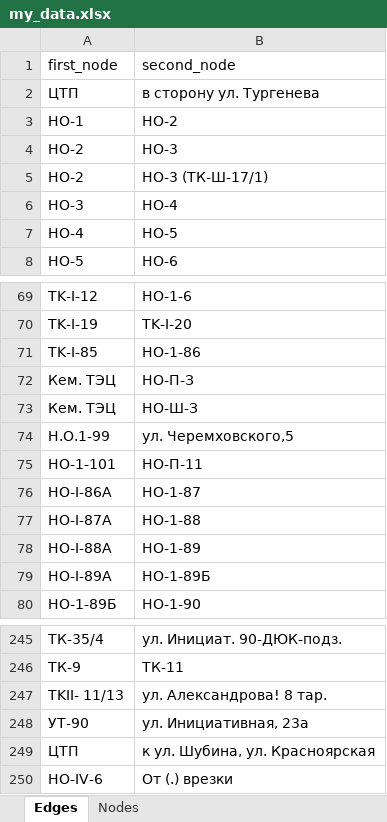
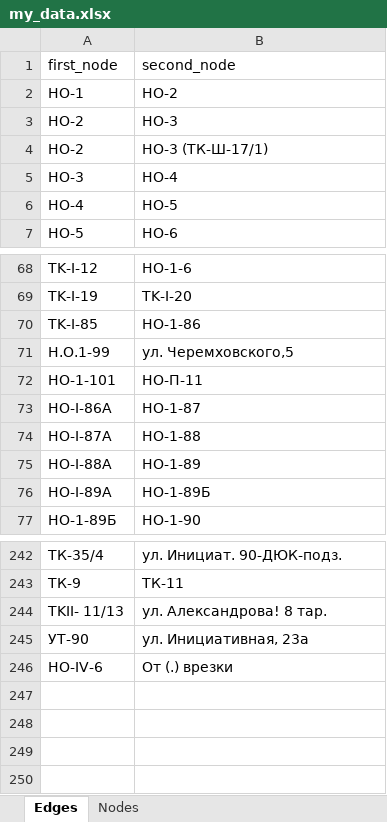
Before and after one commit to hosglial/courseProgMethods, an Excel workbook: my_data.xlsx, sheet Edges, drawn as a sheet; only a part is shown, gaps mark what is left out; values as stored, in another font and other column widths than the file's, no borders; the diff names each change by its address in the sheet, - before the commit and + after, or states it on an @@ line.

```diff
--- a/my_data.xlsx (sheet Edges)
+++ b/my_data.xlsx (sheet Edges)
-row 2: ЦТП | в сторону ул. Тургенева
-row 72: Кем. ТЭЦ | НО-П-З
-row 73: Кем. ТЭЦ | НО-Ш-З
-row 249: ЦТП | к ул. Шубина, ул. Красноярская
```
Also changed, not shown: sheet Nodes, 3 other files.
